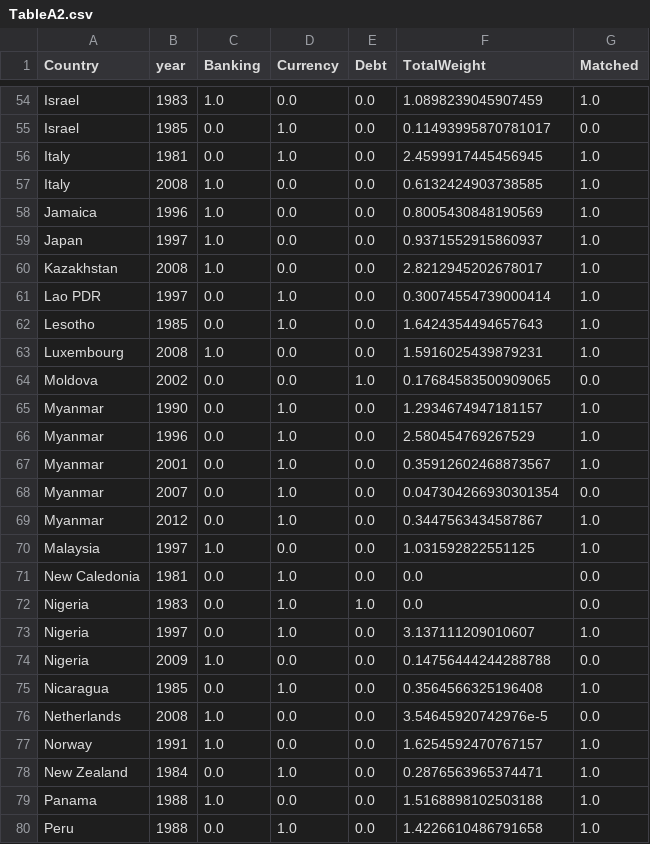
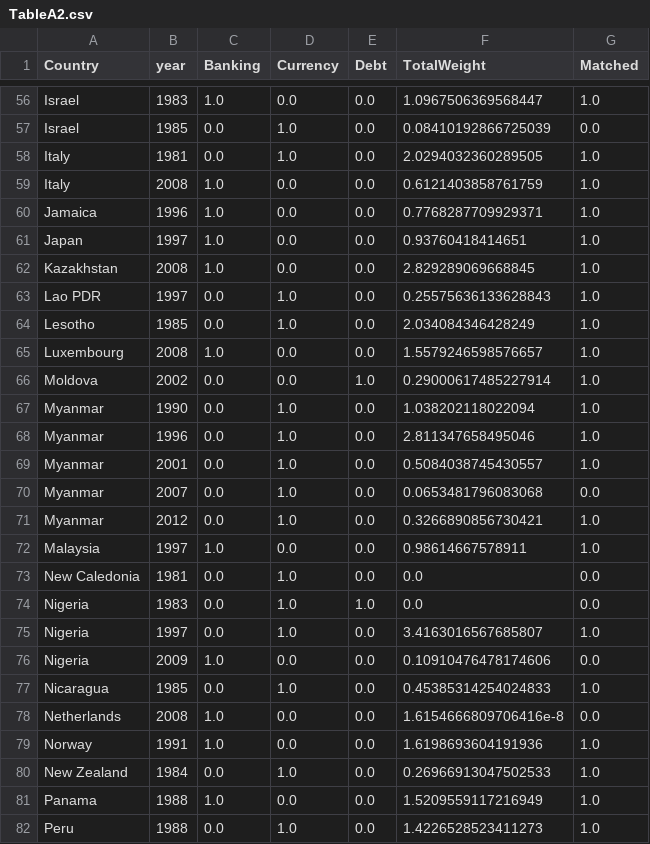
Before and after one commit to kevinkuruc/IMFCrises, a CSV file: Results/TableA2.csv, drawn as a sheet; only a part is shown, gaps mark what is left out; addresses are those after the commit; the diff covers the shown part only; the diff names each change by its address in the sheet, - before the commit and + after, or states it on an @@ line.

```diff
--- a/Results/TableA2.csv
+++ b/Results/TableA2.csv
-F56 (TotalWeight): 1.0898239045907459
+F56 (TotalWeight): 1.0967506369568447
-F57 (TotalWeight): 0.11493995870781017
+F57 (TotalWeight): 0.08410192866725039
-F58 (TotalWeight): 2.4599917445456945
+F58 (TotalWeight): 2.0294032360289505
-F59 (TotalWeight): 0.6132424903738585
+F59 (TotalWeight): 0.6121403858761759
-F60 (TotalWeight): 0.8005430848190569
+F60 (TotalWeight): 0.7768287709929371
-F61 (TotalWeight): 0.9371552915860937
+F61 (TotalWeight): 0.93760418414651
-F62 (TotalWeight): 2.8212945202678017
+F62 (TotalWeight): 2.829289069668845
-F63 (TotalWeight): 0.30074554739000414
+F63 (TotalWeight): 0.25575636133628843
-F64 (TotalWeight): 1.6424354494657643
+F64 (TotalWeight): 2.034084346428249
-F65 (TotalWeight): 1.5916025439879231
+F65 (TotalWeight): 1.5579246598576657
-F66 (TotalWeight): 0.17684583500909065
+F66 (TotalWeight): 0.29000617485227914
-G66 (Matched): 0.0
+G66 (Matched): 1.0
-F67 (TotalWeight): 1.2934674947181157
+F67 (TotalWeight): 1.038202118022094
-F68 (TotalWeight): 2.580454769267529
+F68 (TotalWeight): 2.811347658495046
-F69 (TotalWeight): 0.35912602468873567
+F69 (TotalWeight): 0.5084038745430557
-F70 (TotalWeight): 0.047304266930301354
+F70 (TotalWeight): 0.0653481796083068
-F71 (TotalWeight): 0.3447563434587867
+F71 (TotalWeight): 0.3266890856730421
-F72 (TotalWeight): 1.031592822551125
+F72 (TotalWeight): 0.98614667578911
-F75 (TotalWeight): 3.137111209010607
+F75 (TotalWeight): 3.4163016567685807
-F76 (TotalWeight): 0.14756444244288788
+F76 (TotalWeight): 0.10910476478174606
-F77 (TotalWeight): 0.3564566325196408
+F77 (TotalWeight): 0.45385314254024833
-F78 (TotalWeight): 3.54645920742976e-5
+F78 (TotalWeight): 1.6154666809706416e-8
-F79 (TotalWeight): 1.6254592470767157
+F79 (TotalWeight): 1.6198693604191936
-F80 (TotalWeight): 0.2876563965374471
+F80 (TotalWeight): 0.26966913047502533
-F81 (TotalWeight): 1.5168898102503188
+F81 (TotalWeight): 1.5209559117216949
-F82 (TotalWeight): 1.4226610486791658
+F82 (TotalWeight): 1.4226528523411273
```
Also changed, not shown: 2 added rows and 85 edited cells elsewhere in this file, Data/created/MasterData.csv, Data/created/MasterData_PWT.csv, 33 other files.
